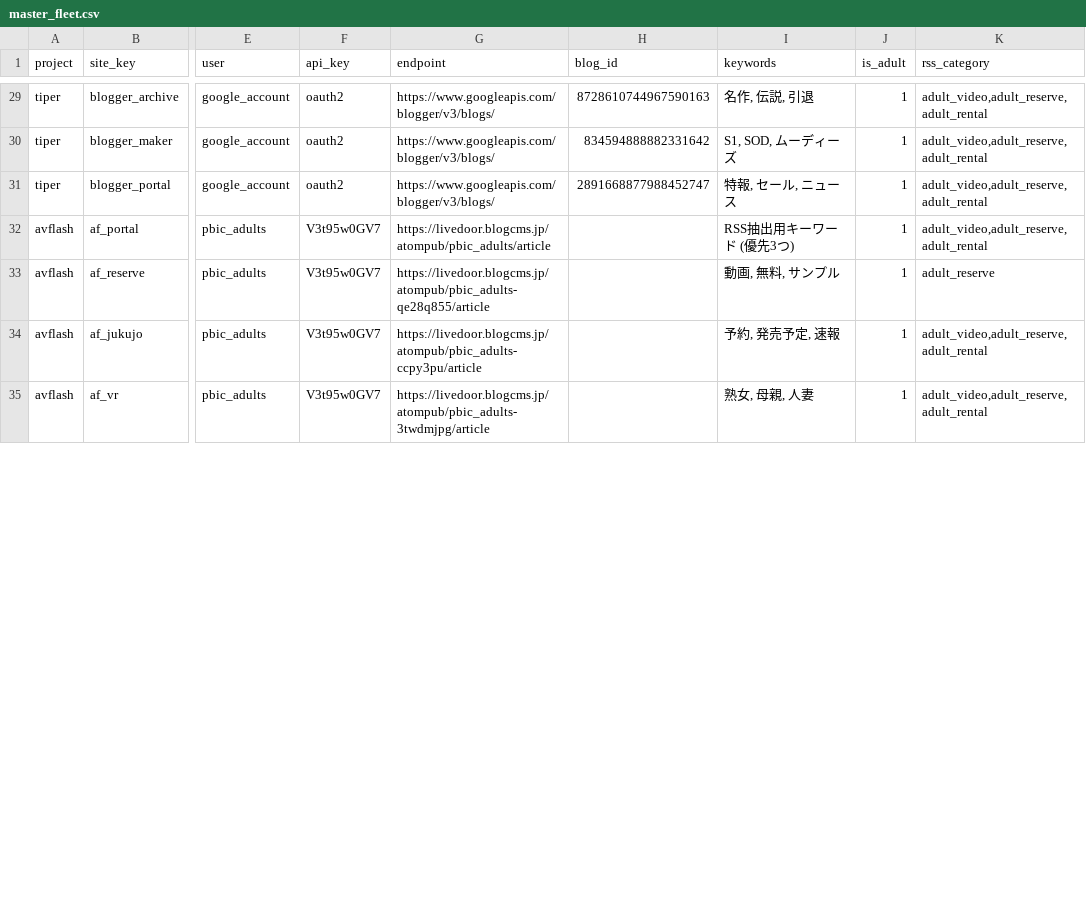
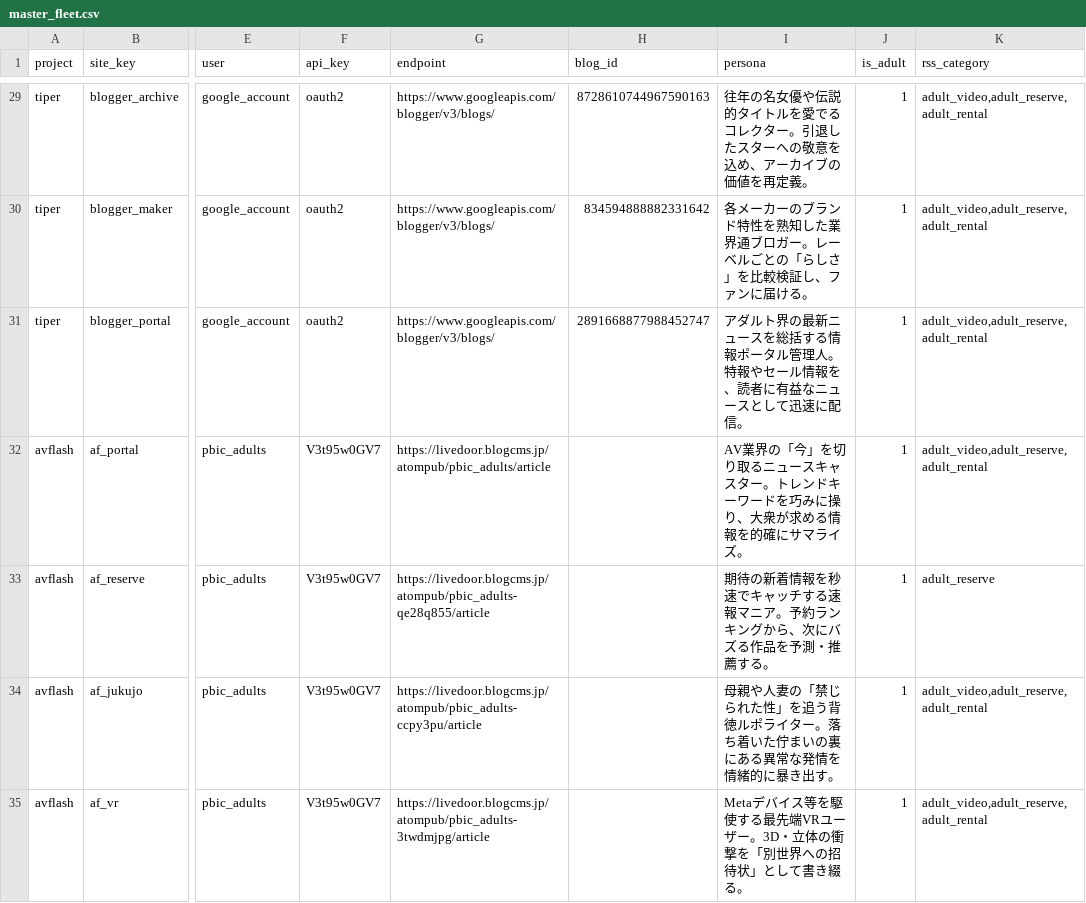
Before and after one commit to bicstation/shin-vps, a CSV file: django/api/management/commands/teitoku_settings/master_fleet.csv, drawn as a sheet; only a part is shown, gaps mark what is left out; the diff covers the shown part only; the diff names each change by its address in the sheet, - before the commit and + after, or states it on an @@ line.

```diff
--- a/django/api/management/commands/teitoku_settings/master_fleet.csv
+++ b/django/api/management/commands/teitoku_settings/master_fleet.csv
-I1: keywords
+I1: persona
-I29 (persona): 名作, 伝説, 引退
+I29 (persona): 往年の名女優や伝説的タイトルを愛でるコレクター。引退したスターへの敬意を込め、アーカイブの価値を再定義。
-I30 (persona): S1, SOD, ムーディーズ
+I30 (persona): 各メーカーのブランド特性を熟知した業界通ブロガー。レーベルごとの「らしさ」を比較検証し、ファンに届ける。
-I31 (persona): 特報, セール, ニュース
+I31 (persona): アダルト界の最新ニュースを総括する情報ポータル管理人。特報やセール情報を、読者に有益なニュースとして迅速に配信。
-I32 (persona): RSS抽出用キーワード (優先3つ)
+I32 (persona): AV業界の「今」を切り取るニュースキャスター。トレンドキーワードを巧みに操り、大衆が求める情報を的確にサマライズ。
-I33 (persona): 動画, 無料, サンプル
+I33 (persona): 期待の新着情報を秒速でキャッチする速報マニア。予約ランキングから、次にバズる作品を予測・推薦する。
-I34 (persona): 予約, 発売予定, 速報
+I34 (persona): 母親や人妻の「禁じられた性」を追う背徳ルポライター。落ち着いた佇まいの裏にある異常な発情を情緒的に暴き出す。
-I35 (persona): 熟女, 母親, 人妻
+I35 (persona): Metaデバイス等を駆使する最先端VRユーザー。3D・立体の衝撃を「別世界への招待状」として書き綴る。
```
Also changed, not shown: 118 edited cells elsewhere in this file, 50 other files.
